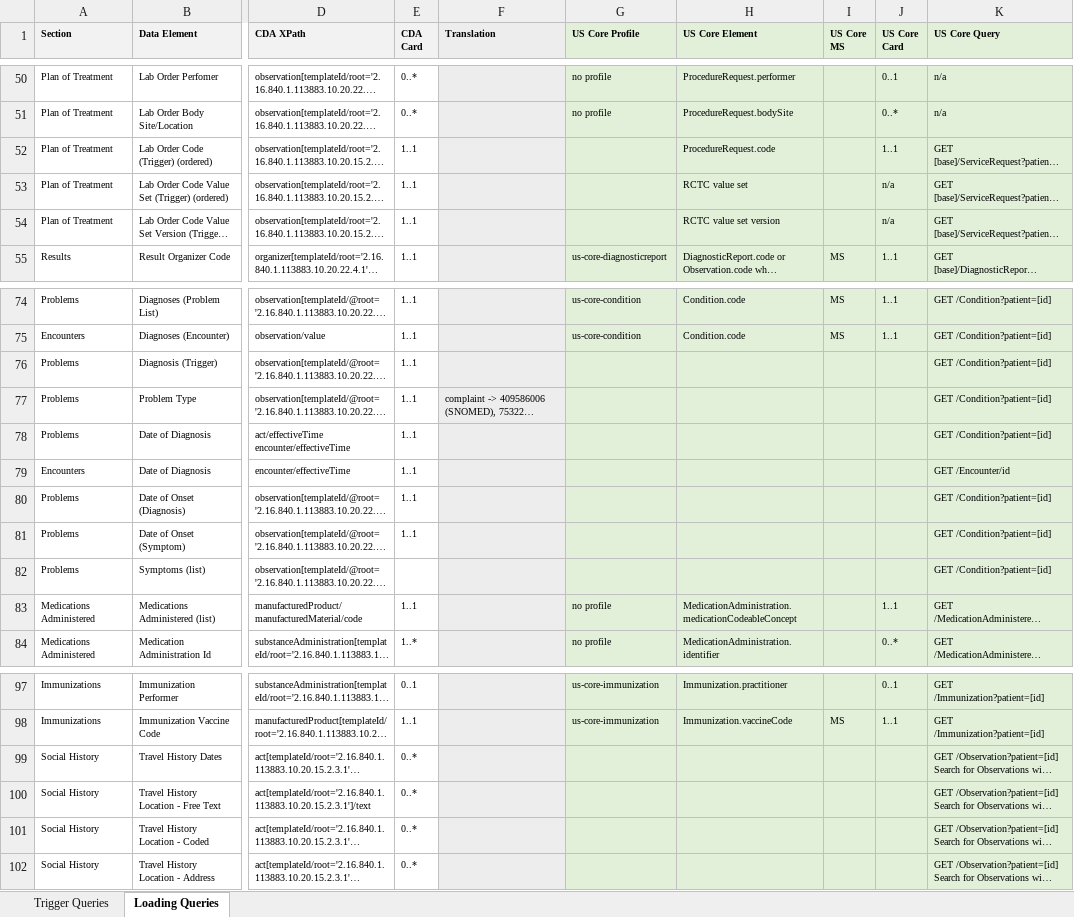
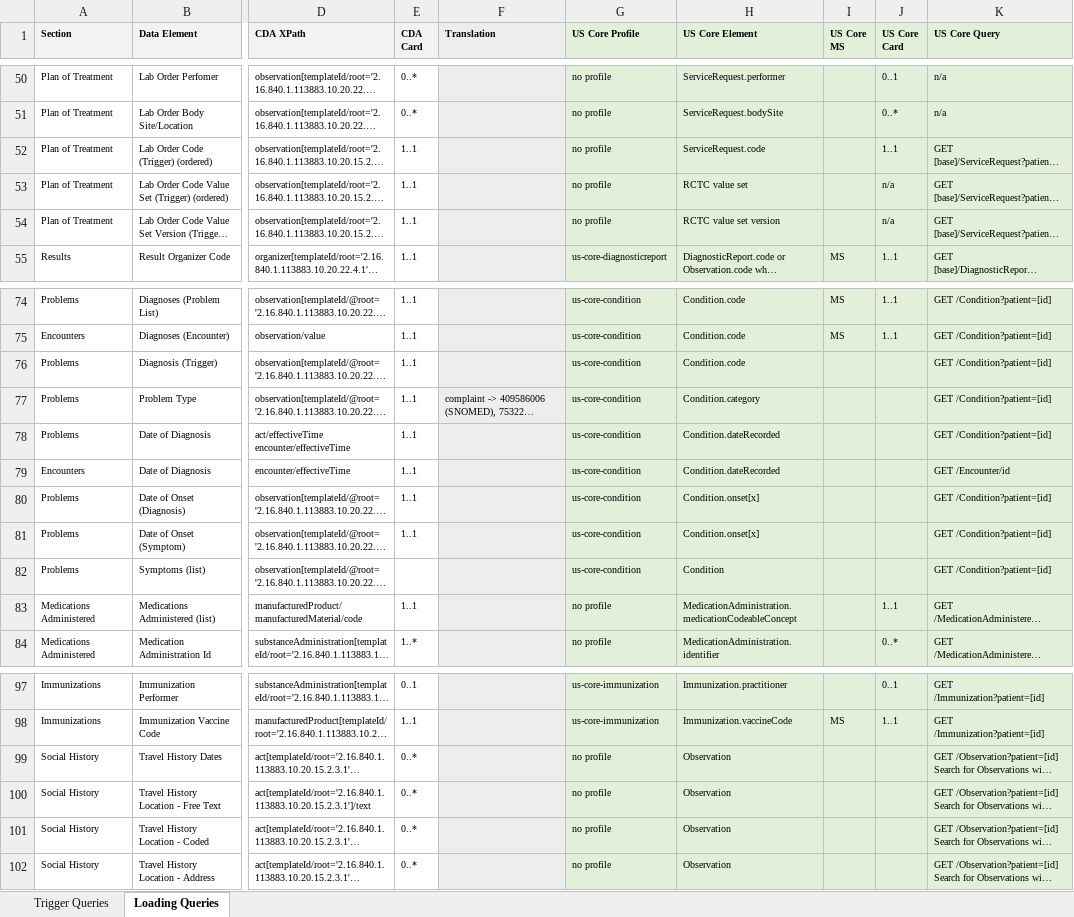
Before and after one commit to drajer-health/eCRNow, an Excel workbook: documents/eCR_R1.1_FHIR_Mapping_R4_v2.xlsx, sheet Loading Queries, drawn as a sheet; only a part is shown, gaps mark what is left out; long unchanged cells end in …; values as stored, in another font and other column widths than the file's, no borders; the diff covers the shown part only; the diff names each change by its address in the sheet, - before the commit and + after, or states it on an @@ line.

```diff
--- a/documents/eCR_R1.1_FHIR_Mapping_R4_v2.xlsx (sheet Loading Queries)
+++ b/documents/eCR_R1.1_FHIR_Mapping_R4_v2.xlsx (sheet Loading Queries)
-H50 (US Core Element): ProcedureRequest.performer
+H50 (US Core Element): ServiceRequest.performer
-H51 (US Core Element): ProcedureRequest.bodySite
+H51 (US Core Element): ServiceRequest.bodySite
-G52:G54 (US Core Profile): (empty)
+G52:G54 (US Core Profile): no profile
-H52 (US Core Element): ProcedureRequest.code
+H52 (US Core Element): ServiceRequest.code
-G76:G82 (US Core Profile): (empty)
+G76:G82 (US Core Profile): us-core-condition
-H76 (US Core Element): (empty)
+H76 (US Core Element): Condition.code
-H77 (US Core Element): (empty)
+H77 (US Core Element): Condition.category
-H78:H79 (US Core Element): (empty)
+H78:H79 (US Core Element): Condition.dateRecorded
-H80:H81 (US Core Element): (empty)
+H80:H81 (US Core Element): Condition.onset[x]
-H82 (US Core Element): (empty)
+H82 (US Core Element): Condition
-G99:G102 (US Core Profile): (empty)
+G99:G102 (US Core Profile): no profile
-H99:H102 (US Core Element): (empty)
+H99:H102 (US Core Element): Observation
```
Also changed, not shown: 29 edited cells elsewhere in this sheet, 4 other files.
